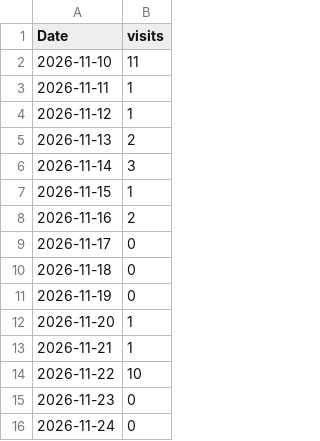
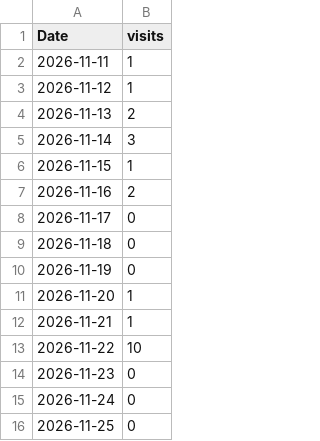
Before and after one commit to vogtpet/NHK, a CSV file: tools/traffic/site_views.csv, drawn as a sheet; removed rows and columns are numbered as before the commit, all else as after; the diff names each change by its address in the sheet, - before the commit and + after, or states it on an @@ line.

```diff
--- a/tools/traffic/site_views.csv
+++ b/tools/traffic/site_views.csv
-row 2: 2026-11-10 | 11
+row 16: 2026-11-25 | 0
```
Also changed, not shown: tools/traffic/history.csv, tools/traffic/views.csv, 2 other files.
